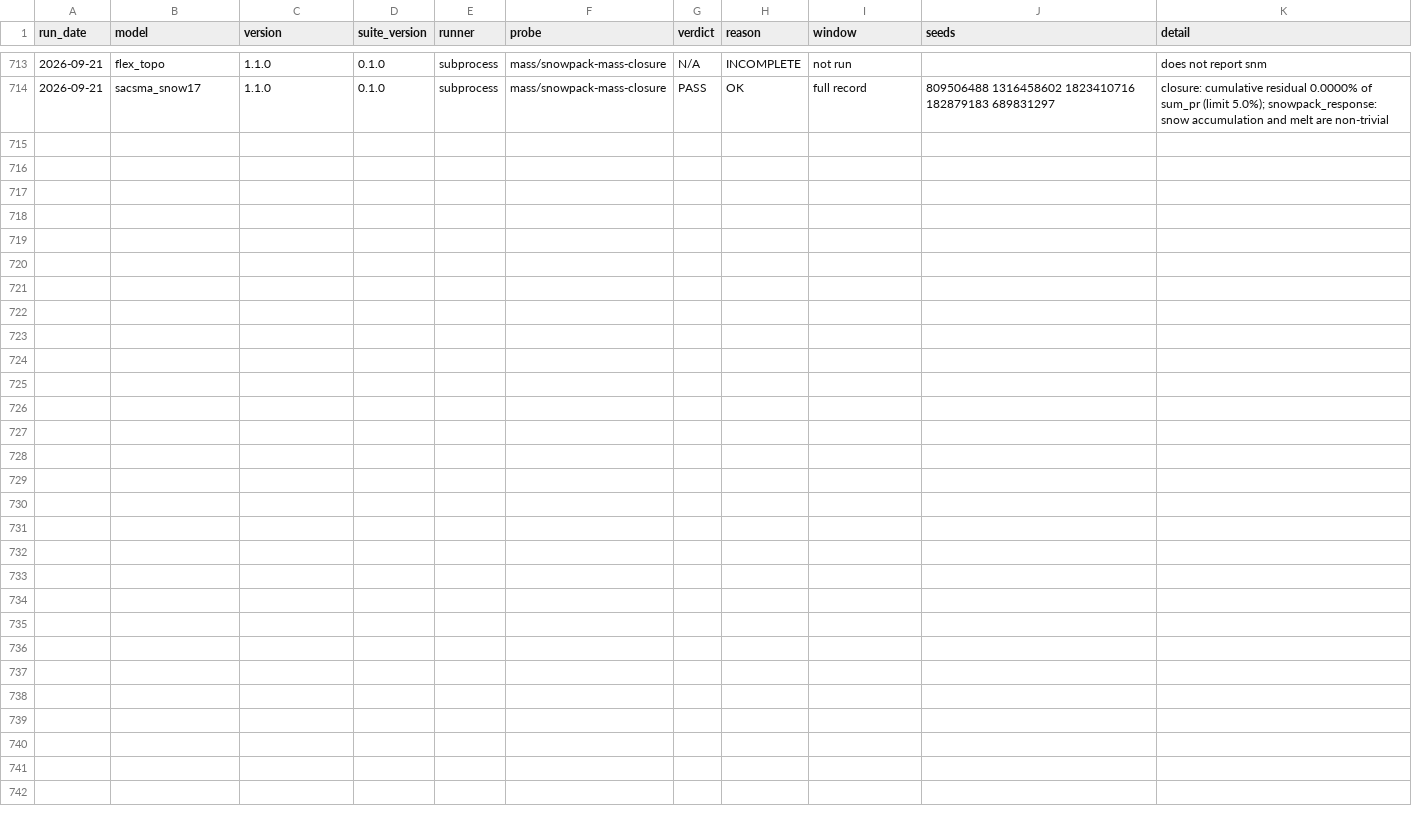
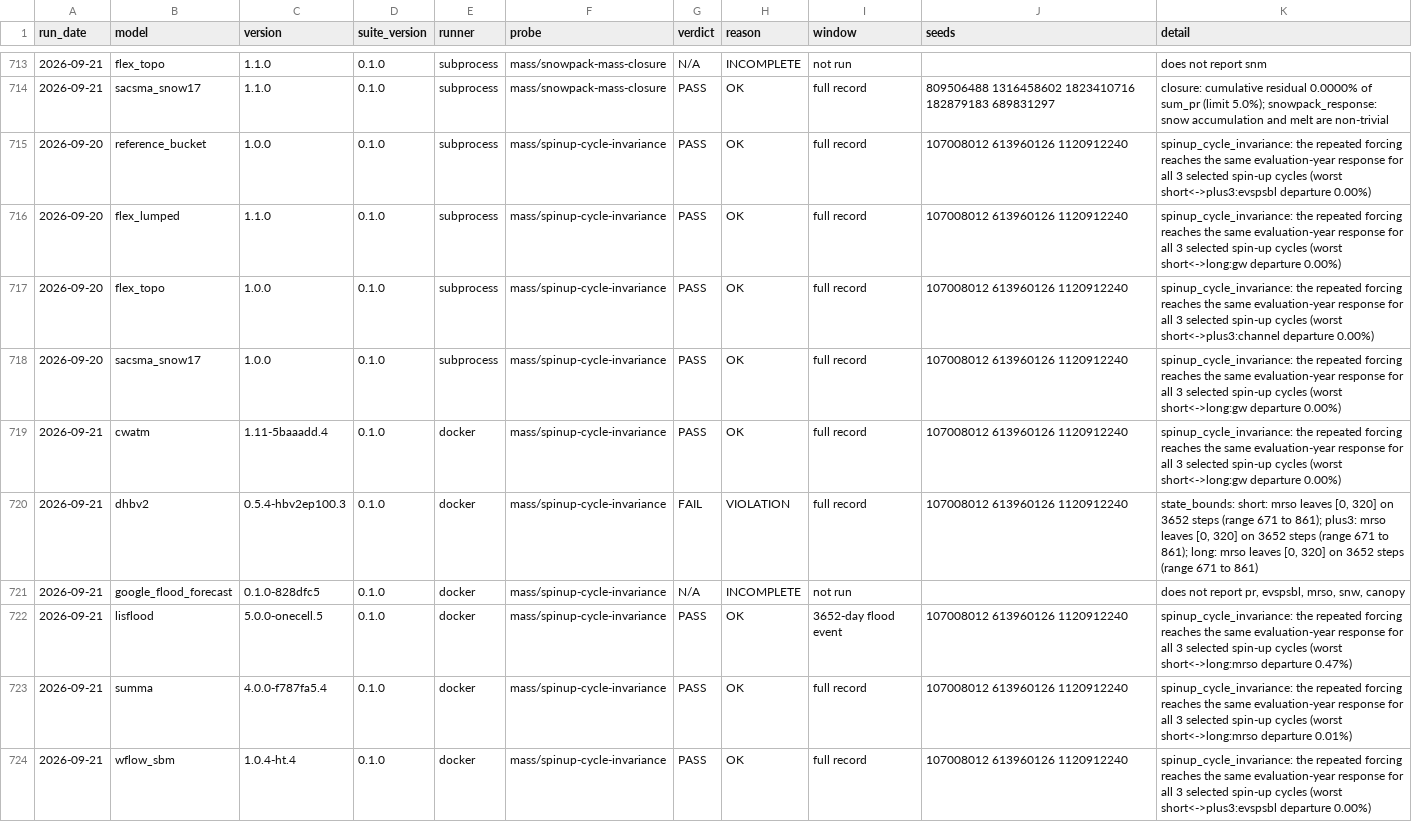
Before and after one commit to Flood-Lab/HydroTuring, a CSV file: models/result.csv, drawn as a sheet; only a part is shown, gaps mark what is left out.

Commit message:
Refresh spin-up archive on current main

```diff
--- a/models/result.csv
+++ b/models/result.csv
@@ -714 +714,11 @@ run_date,model,version,suite_version,runner,probe,verdict,reason,window,seeds,de
 2026-09-21,sacsma_snow17,1.1.0,0.1.0,subprocess,mass/snowpack-mass-closure,PASS,OK,full record,809506488 1316458602 1823410716 182879183 689831297,closure: cumulative residual 0.0000% of sum_pr (limit 5.0%); snowpack_response: snow accumulation and melt are non-trivial
+2026-09-20,reference_bucket,1.0.0,0.1.0,subprocess,mass/spinup-cycle-invariance,PASS,OK,full record,107008012 613960126 1120912240,spinup_cycle_invariance: the repeated forcing reaches the same evaluation-year response for all 3 selected spin-up cycles (worst short<->plus3:evspsbl departure 0.00%)
+2026-09-20,flex_lumped,1.1.0,0.1.0,subprocess,mass/spinup-cycle-invariance,PASS,OK,full record,107008012 613960126 1120912240,spinup_cycle_invariance: the repeated forcing reaches the same evaluation-year response for all 3 selected spin-up cycles (worst short<->long:gw departure 0.00%)
+2026-09-20,flex_topo,1.0.0,0.1.0,subprocess,mass/spinup-cycle-invariance,PASS,OK,full record,107008012 613960126 1120912240,spinup_cycle_invariance: the repeated forcing reaches the same evaluation-year response for all 3 selected spin-up cycles (worst short<->plus3:channel departure 0.00%)
+2026-09-20,sacsma_snow17,1.0.0,0.1.0,subprocess,mass/spinup-cycle-invariance,PASS,OK,full record,107008012 613960126 1120912240,spinup_cycle_invariance: the repeated forcing reaches the same evaluation-year response for all 3 selected spin-up cycles (worst short<->long:gw departure 0.00%)
+2026-09-21,cwatm,1.11-5baaadd.4,0.1.0,docker,mass/spinup-cycle-invariance,PASS,OK,full record,107008012 613960126 1120912240,spinup_cycle_invariance: the repeated forcing reaches the same evaluation-year response for all 3 selected spin-up cycles (worst short<->long:gw departure 0.00%)
+2026-09-21,dhbv2,0.5.4-hbv2ep100.3,0.1.0,docker,mass/spinup-cycle-invariance,FAIL,VIOLATION,full record,107008012 613960126 1120912240,"state_bounds: short: mrso leaves [0, 320] on 3652 steps (range 671 to 861); plus3: mrso leaves [0, 320] on 3652 steps (range 671 to 861); long: mrso leaves [0, 320] on 3652 steps (range 671 to 861)"
+2026-09-21,google_flood_forecast,0.1.0-828dfc5,0.1.0,docker,mass/spinup-cycle-invariance,N/A,INCOMPLETE,not run,,"does not report pr, evspsbl, mrso, snw, canopy"
+2026-09-21,lisflood,5.0.0-onecell.5,0.1.0,docker,mass/spinup-cycle-invariance,PASS,OK,3652-day flood event,107008012 613960126 1120912240,spinup_cycle_invariance: the repeated forcing reaches the same evaluation-year response for all 3 selected spin-up cycles (worst short<->long:mrso departure 0.47%)
+2026-09-21,summa,4.0.0-f787fa5.4,0.1.0,docker,mass/spinup-cycle-invariance,PASS,OK,full record,107008012 613960126 1120912240,spinup_cycle_invariance: the repeated forcing reaches the same evaluation-year response for all 3 selected spin-up cycles (worst short<->long:mrso departure 0.01%)
+2026-09-21,wflow_sbm,1.0.4-ht.4,0.1.0,docker,mass/spinup-cycle-invariance,PASS,OK,full record,107008012 613960126 1120912240,spinup_cycle_invariance: the repeated forcing reaches the same evaluation-year response for all 3 selected spin-up cycles (worst short<->plus3:evspsbl departure 0.00%)
```
Also changed, not shown: 1 other file.
